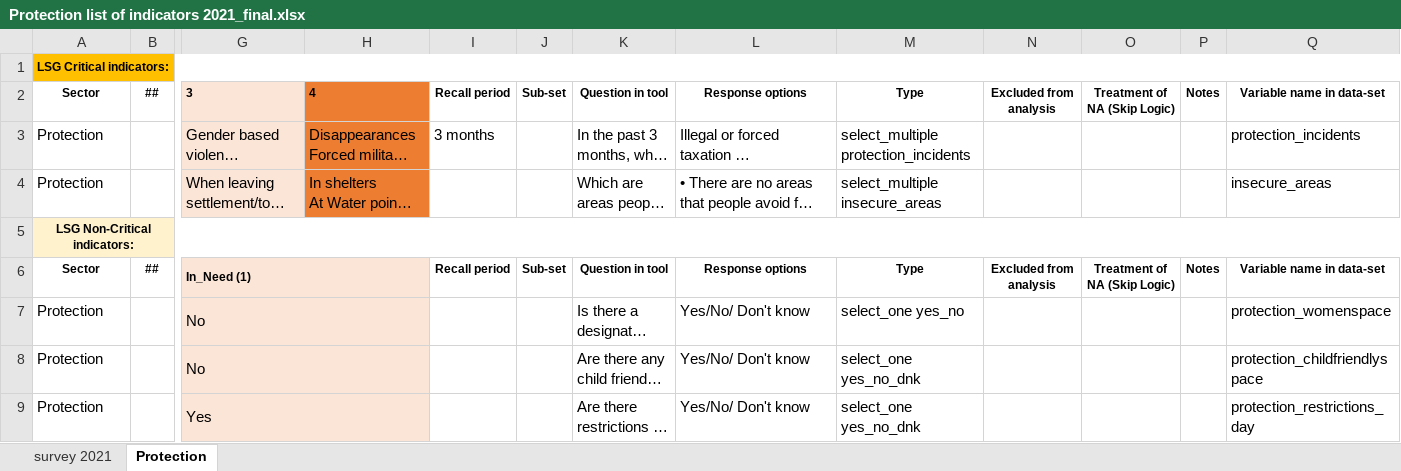
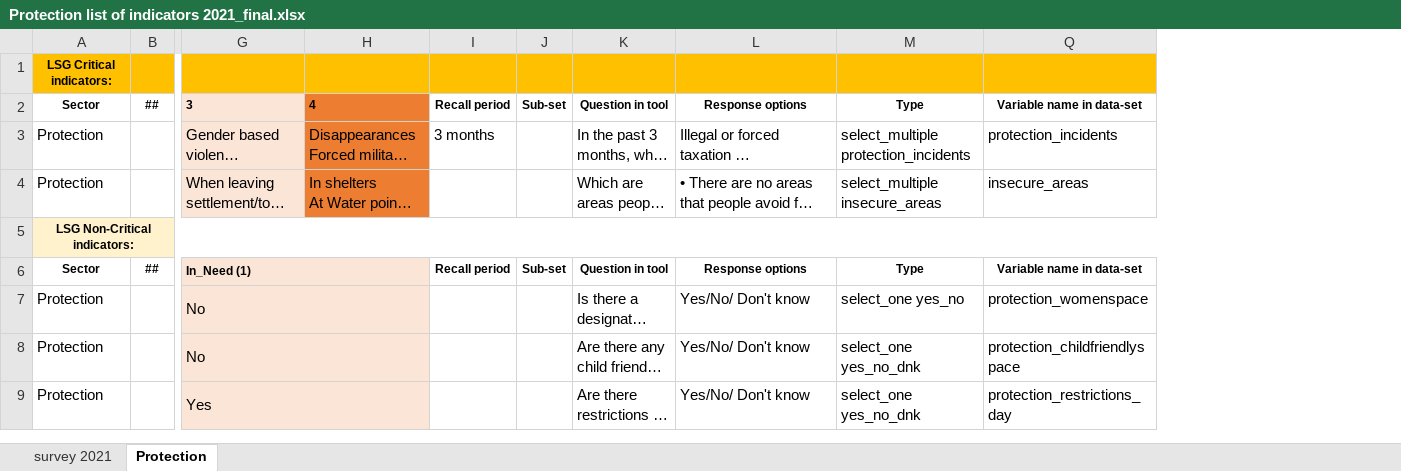
Before and after one commit to assil-benamor/SOM2103_DSA_21, an Excel workbook: input/indicators/Protection list of indicators 2021_final.xlsx, sheet Protection, drawn as a sheet; only a part is shown, gaps mark what is left out; long unchanged cells end in …; values as stored, in another font and other column widths than the file's, no borders; conditional formats not drawn; the diff names each change by its address in the sheet, - before the commit and + after, or states it on an @@ line.

```diff
--- a/input/indicators/Protection list of indicators 2021_final.xlsx (sheet Protection)
+++ b/input/indicators/Protection list of indicators 2021_final.xlsx (sheet Protection)
@@ column N hidden, rows 2-6: Excluded from analysis |  |  |  | Excluded from analysis @@
@@ column O hidden, rows 2-6: Treatment of NA (Skip Logic) |  |  |  | Treatment of NA (Skip Logic) @@
@@ column P hidden, rows 2-6: Notes |  |  |  | Notes @@
-A1:Q1 merged
```
Also changed, not shown: input/indicators/Education list of Indicators 2021_final.xlsx, input/indicators/WASH list of indicators 2021_final.xlsx, 2 other files.
